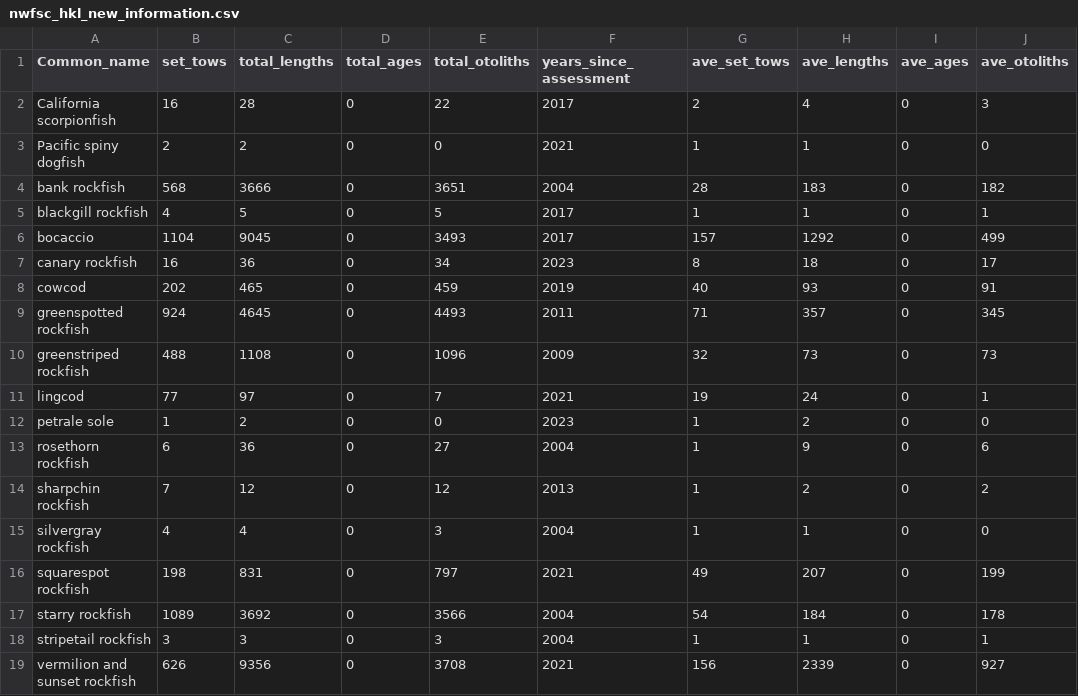
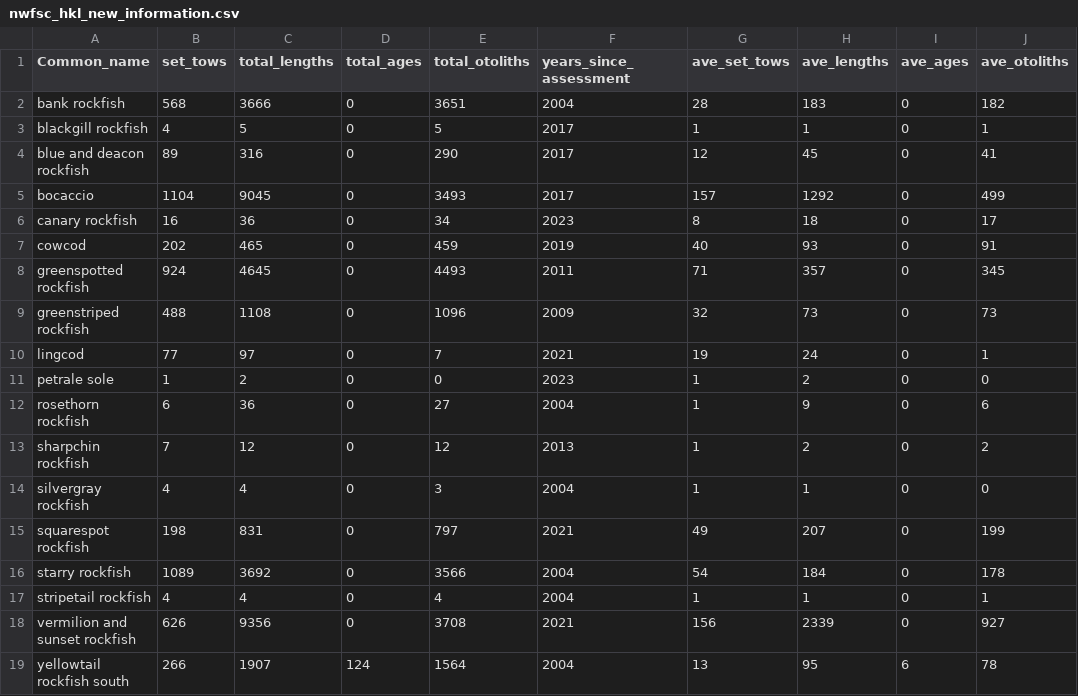
Before and after one commit to chantelwetzel-noaa/westcoastdata, a CSV file: data-processed/2026/nwfsc_hkl_new_information.csv, drawn as a sheet.

```diff
--- a/data-processed/2026/nwfsc_hkl_new_information.csv
+++ b/data-processed/2026/nwfsc_hkl_new_information.csv
@@ -1,6 +1,5 @@
 Common_name,set_tows,total_lengths,total_ages,total_otoliths,years_since_assessment,ave_set_tows,ave_lengths,ave_ages,ave_otoliths
-California scorpionfish,16,28,0,22,2017,2,4,0,3
-Pacific spiny dogfish,2,2,0,0,2021,1,1,0,0
 bank rockfish,568,3666,0,3651,2004,28,183,0,182
 blackgill rockfish,4,5,0,5,2017,1,1,0,1
+blue and deacon rockfish,89,316,0,290,2017,12,45,0,41
 bocaccio,1104,9045,0,3493,2017,157,1292,0,499
@@ -17,3 +16,4 @@ squarespot rockfish,198,831,0,797,2021,49,207,0,199
 starry rockfish,1089,3692,0,3566,2004,54,184,0,178
-stripetail rockfish,3,3,0,3,2004,1,1,0,1
+stripetail rockfish,4,4,0,4,2004,1,1,0,1
 vermilion and sunset rockfish,626,9356,0,3708,2021,156,2339,0,927
+yellowtail rockfish south,266,1907,124,1564,2004,13,95,6,78
```
Also changed, not shown: data-processed/2026/all_nwfsc_survey_new_information.csv, data-processed/2026/data_summaries.csv, 5 other files.
